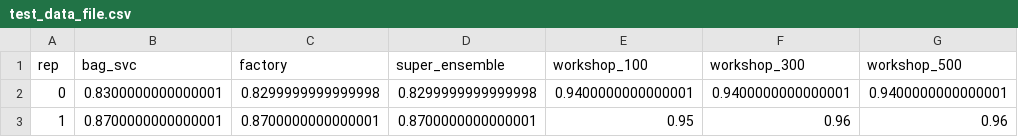
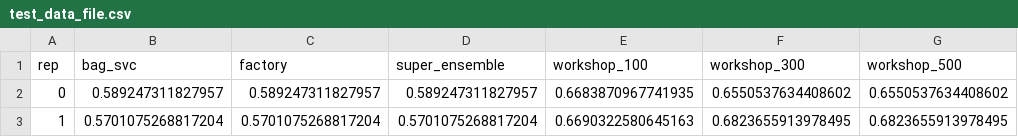
Before and after one commit to alexanderwlee/conservation-bagging-svcs, a CSV file: results/test_data_file.csv, drawn as a sheet.

Commit message:
add new datasets

```diff
--- a/results/test_data_file.csv
+++ b/results/test_data_file.csv
@@ -1,3 +1,3 @@
 rep,bag_svc,factory,super_ensemble,workshop_100,workshop_300,workshop_500
-0,0.8300000000000001,0.8299999999999998,0.8299999999999998,0.9400000000000001,0.9400000000000001,0.9400000000000001
-1,0.8700000000000001,0.8700000000000001,0.8700000000000001,0.95,0.96,0.96
+0,0.589247311827957,0.589247311827957,0.589247311827957,0.6683870967741935,0.6550537634408602,0.6550537634408602
+1,0.5701075268817204,0.5701075268817204,0.5701075268817204,0.6690322580645163,0.6823655913978495,0.6823655913978495
```
Also changed, not shown: 6 other files.
